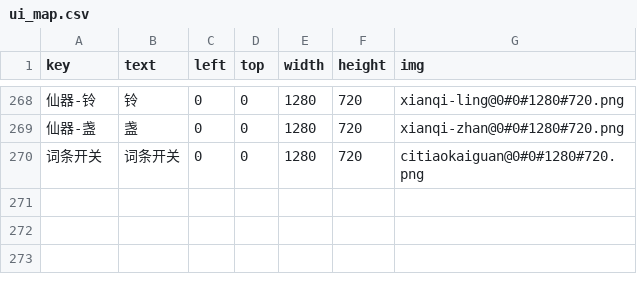
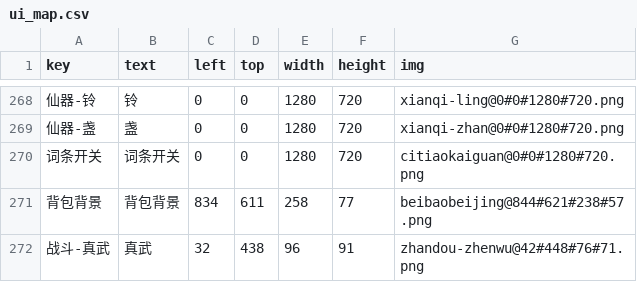
Before and after one commit to kksp993/AutoScriptor, a CSV file: ZmxyOL/assets/config/ui_map.csv, drawn as a sheet; only a part is shown, gaps mark what is left out; the diff names each change by its address in the sheet, - before the commit and + after, or states it on an @@ line.

```diff
--- a/ZmxyOL/assets/config/ui_map.csv
+++ b/ZmxyOL/assets/config/ui_map.csv
+row 271: 背包背景 | 背包背景 | 834 | 611 | 258 | 77 | beibaobeijing@844#621#238#57.png
+row 272: 战斗-真武 | 真武 | 32 | 438 | 96 | 91 | zhandou-zhenwu@42#448#76#71.png
```
Also changed, not shown: 47 other files.
